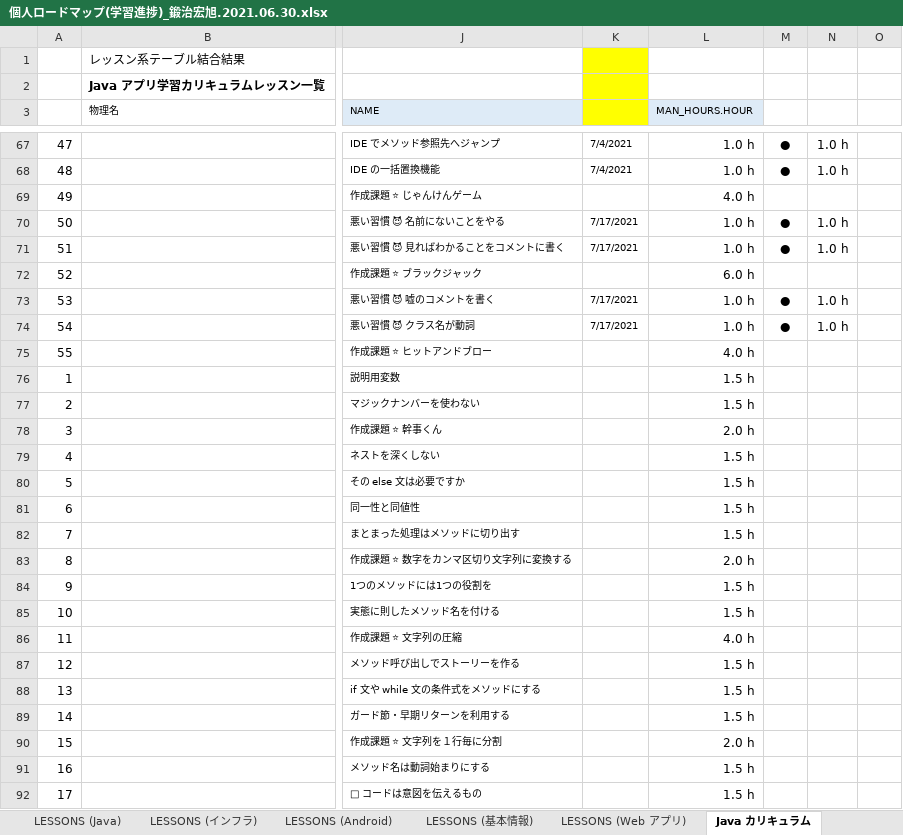
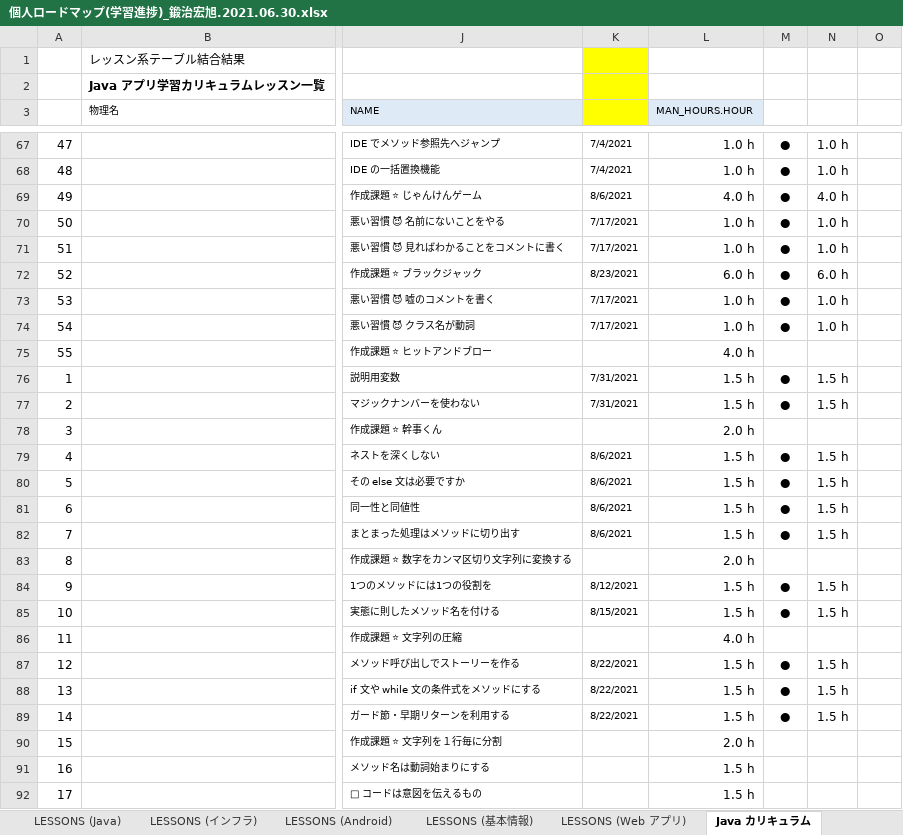
Before and after one commit to Kaji-H/javaboot, an Excel workbook: 個人ロードマップ(学習進捗)_鍛治宏旭.2021.06.30.xlsx, sheet Java カリキュラム, drawn as a sheet; only a part is shown, gaps mark what is left out; values as stored, in another font and other column widths than the file's, no borders; the diff covers the shown part only; the diff names each change by its address in the sheet, - before the commit and + after, or states it on an @@ line.

Commit message:
ロードマップの更新

```diff
--- a/個人ロードマップ(学習進捗)_鍛治宏旭.2021.06.30.xlsx (sheet Java カリキュラム)
+++ b/個人ロードマップ(学習進捗)_鍛治宏旭.2021.06.30.xlsx (sheet Java カリキュラム)
-K69: (empty)
+K69: 8/6/2021
-M69: (empty)
+M69: ●
-N69: (empty)
+N69: 4.0 h
-K72: (empty)
+K72: 8/23/2021
-M72: (empty)
+M72: ●
-N72: (empty)
+N72: 6.0 h
-K76:K77: (empty)
+K76:K77: 7/31/2021
-M76:M77: (empty)
+M76:M77: ●
-N76:N77: (empty)
+N76:N77: 1.5 h
-K79:K82: (empty)
+K79:K82: 8/6/2021
-M79:M82: (empty)
+M79:M82: ●
-N79:N82: (empty)
+N79:N82: 1.5 h
-K84: (empty)
+K84: 8/12/2021
-M84:M85: (empty)
+M84:M85: ●
-N84:N85: (empty)
+N84:N85: 1.5 h
-K85: (empty)
+K85: 8/15/2021
-K87:K89: (empty)
+K87:K89: 8/22/2021
-M87:M89: (empty)
+M87:M89: ●
-N87:N89: (empty)
+N87:N89: 1.5 h
```
Also changed, not shown: 2 edited cells elsewhere in this sheet, sheet カリキュラム進捗度（プログラマ）, charts or pictures.
